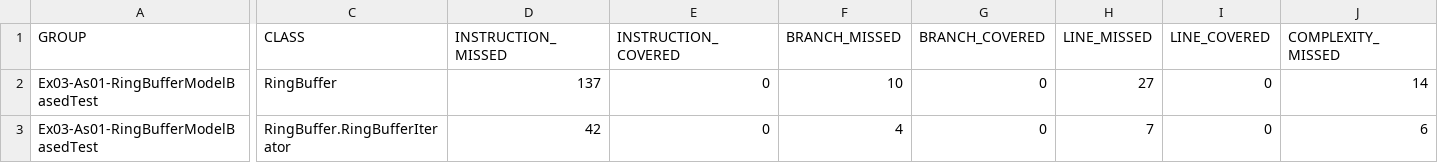
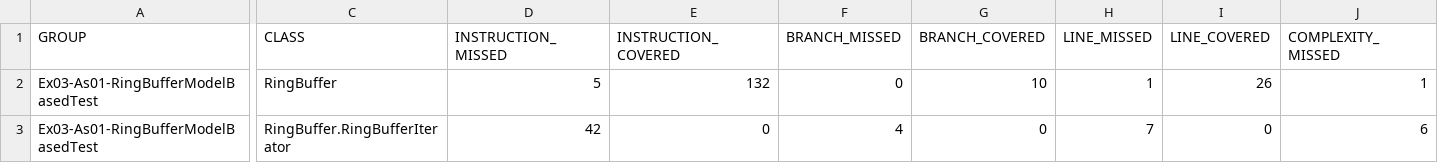
Before and after one commit to wilhetuwien/Software-Testing-188.280-, a CSV file: Exercise03/01-RingBufferModelBasedTest/target/site/jacoco/jacoco.csv, drawn as a sheet; only a part is shown, gaps mark what is left out; the diff covers the shown part only; the diff names each change by its address in the sheet, - before the commit and + after, or states it on an @@ line.

```diff
--- a/Exercise03/01-RingBufferModelBasedTest/target/site/jacoco/jacoco.csv
+++ b/Exercise03/01-RingBufferModelBasedTest/target/site/jacoco/jacoco.csv
-D2 (INSTRUCTION_MISSED): 137
+D2 (INSTRUCTION_MISSED): 5
-E2 (INSTRUCTION_COVERED): 0
+E2 (INSTRUCTION_COVERED): 132
-F2 (BRANCH_MISSED): 10
+F2 (BRANCH_MISSED): 0
-G2 (BRANCH_COVERED): 0
+G2 (BRANCH_COVERED): 10
-H2 (LINE_MISSED): 27
+H2 (LINE_MISSED): 1
-I2 (LINE_COVERED): 0
+I2 (LINE_COVERED): 26
-J2 (COMPLEXITY_MISSED): 14
+J2 (COMPLEXITY_MISSED): 1
```
Also changed, not shown: 3 edited cells elsewhere in this file, 15 other files.
